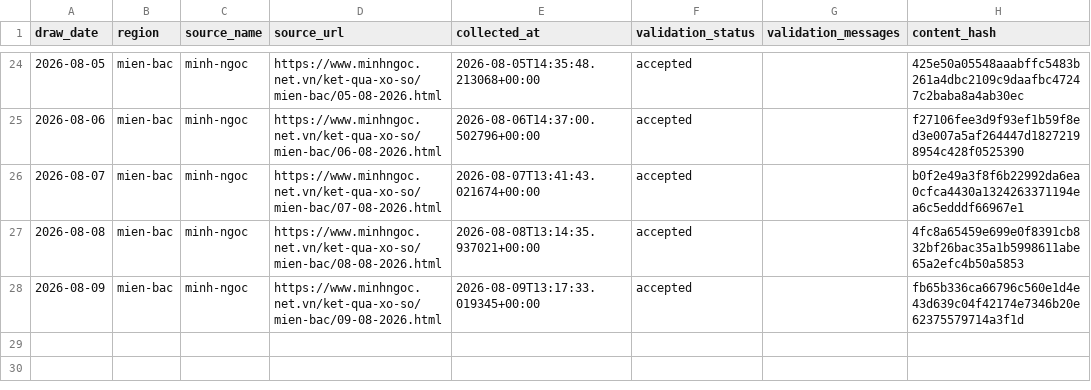
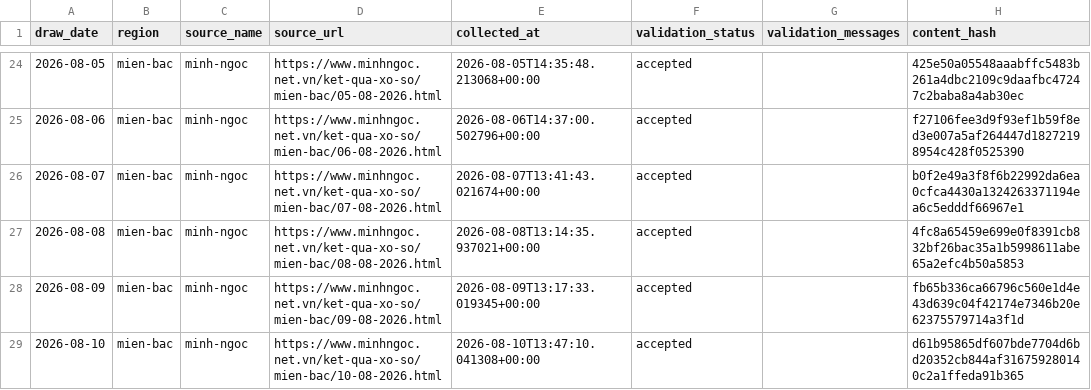
Before and after one commit to kina2711/vn-lottery-xsmb, a CSV file: data/processed/draws.csv, drawn as a sheet; only a part is shown, gaps mark what is left out; the diff names each change by its address in the sheet, - before the commit and + after, or states it on an @@ line.

```diff
--- a/data/processed/draws.csv
+++ b/data/processed/draws.csv
+row 29: 2026-08-10 | mien-bac | minh-ngoc | https://www.minhngoc.net.vn/ket-qua-xo-so/mien-bac/10-08-2026.html | 2026-08-10T13:47:10.041308+00:00 | accepted |  | d61b95865df607bde7704d6bd20352cb844af316759280140c2a1ffeda91b365
```
Also changed, not shown: data/reports/heatmap.csv, data/reports/histogram.csv, 10 other files.
